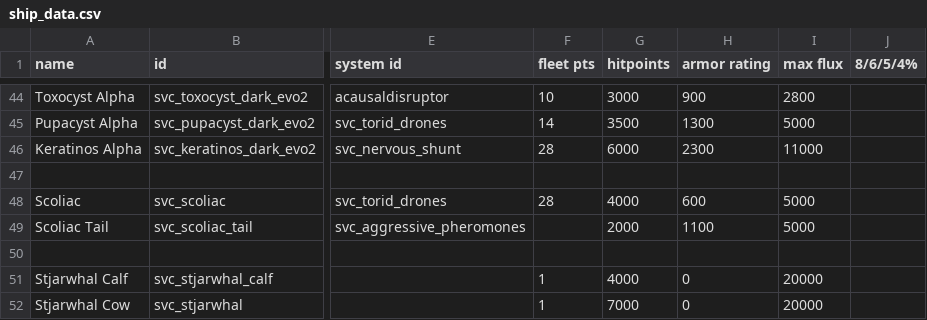
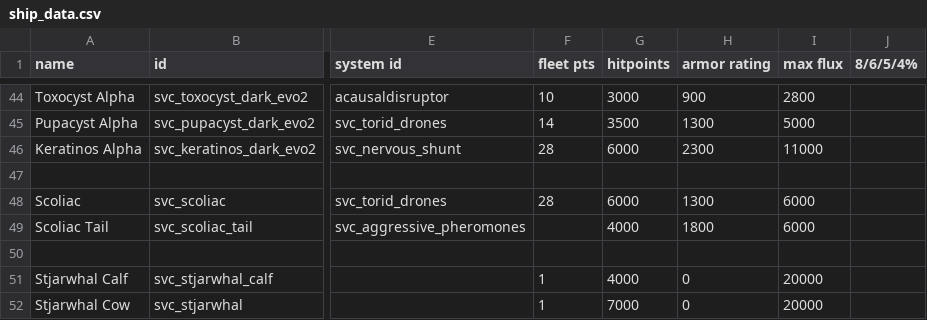
Before and after one commit to DesperatePeter/starsector-symbiotic-void-creatures, a CSV file: data/hulls/ship_data.csv, drawn as a sheet; only a part is shown, gaps mark what is left out; the diff names each change by its address in the sheet, - before the commit and + after, or states it on an @@ line.

Commit message:
Update ship_data.csv

```diff
--- a/data/hulls/ship_data.csv
+++ b/data/hulls/ship_data.csv
-G48 (hitpoints): 4000
+G48 (hitpoints): 6000
-H48 (armor rating): 600
+H48 (armor rating): 1300
-I48:I49 (max flux): 5000
+I48:I49 (max flux): 6000
-G49 (hitpoints): 2000
+G49 (hitpoints): 4000
-H49 (armor rating): 1100
+H49 (armor rating): 1800
```
